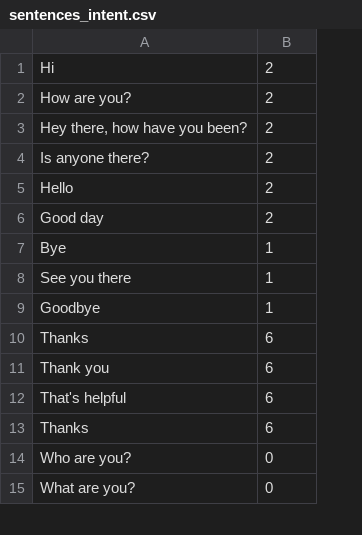
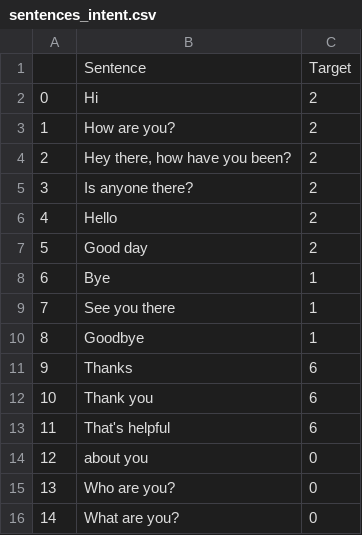
Before and after one commit to Syntax-Synchronous/PrakritiGPT, a CSV file: datasets/sentences_intent.csv, drawn as a sheet; only a part is shown; removed rows and columns are numbered as before the commit, all else as after; the diff names each change by its address in the sheet, - before the commit and + after, or states it on an @@ line.

```diff
--- a/datasets/sentences_intent.csv
+++ b/datasets/sentences_intent.csv
+column A, rows 2-13: 0 | 1 | 2 | 3 | 4 | 5 | 6 | 7 | 8 | 9 | 10 | 11; rows 15-16: 13 | 14
+row 1:  | Sentence | Target
-row 13: Thanks | 6
+row 14: 12 | about you | 0
```
Also changed, not shown: 18 other files.
